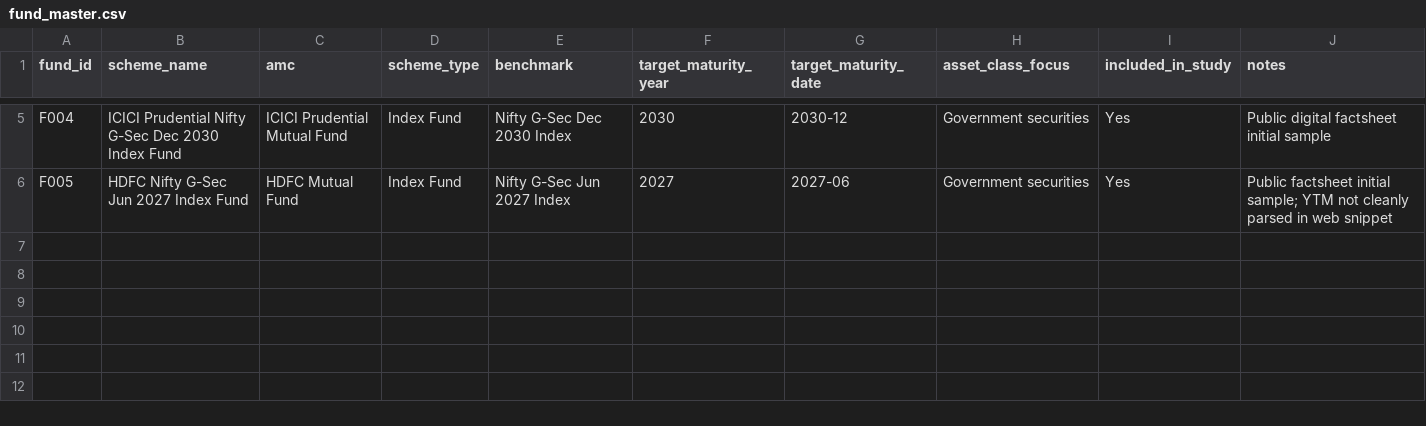
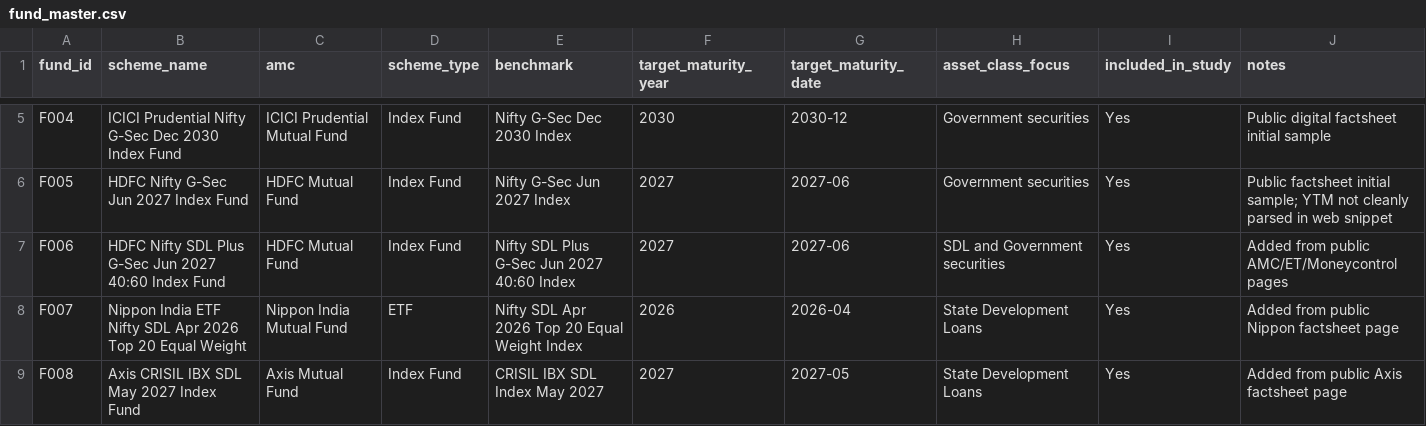
Before and after one commit to hitesh206-ui/target-maturity-duration-risk-india, a CSV file: data/processed/fund_master.csv, drawn as a sheet; only a part is shown, gaps mark what is left out.

Commit message:
Expand fund master with additional target maturity funds

```diff
--- a/data/processed/fund_master.csv
+++ b/data/processed/fund_master.csv
@@ -6 +6,4 @@ F004,ICICI Prudential Nifty G-Sec Dec 2030 Index Fund,ICICI Prudential Mutual Fu
 F005,HDFC Nifty G-Sec Jun 2027 Index Fund,HDFC Mutual Fund,Index Fund,Nifty G-Sec Jun 2027 Index,2027,2027-06,Government securities,Yes,Public factsheet initial sample; YTM not cleanly parsed in web snippet
+F006,HDFC Nifty SDL Plus G-Sec Jun 2027 40:60 Index Fund,HDFC Mutual Fund,Index Fund,Nifty SDL Plus G-Sec Jun 2027 40:60 Index,2027,2027-06,SDL and Government securities,Yes,Added from public AMC/ET/Moneycontrol pages
+F007,Nippon India ETF Nifty SDL Apr 2026 Top 20 Equal Weight,Nippon India Mutual Fund,ETF,Nifty SDL Apr 2026 Top 20 Equal Weight Index,2026,2026-04,State Development Loans,Yes,Added from public Nippon factsheet page
+F008,Axis CRISIL IBX SDL May 2027 Index Fund,Axis Mutual Fund,Index Fund,CRISIL IBX SDL Index May 2027,2027,2027-05,State Development Loans,Yes,Added from public Axis factsheet page
```
